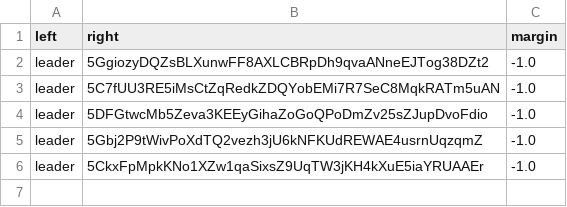
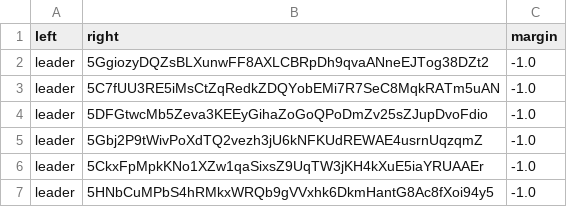
Before and after one commit to 404-Repo/404-active-competition, a CSV file: rounds/6/matches_matrix.csv, drawn as a sheet.

Commit message:
Update matches matrix for round 6

```diff
--- a/rounds/6/matches_matrix.csv
+++ b/rounds/6/matches_matrix.csv
@@ -6 +6,2 @@ leader,5Gbj2P9tWivPoXdTQ2vezh3jU6kNFKUdREWAE4usrnUqzqmZ,-1.0
 leader,5CkxFpMpkKNo1XZw1qaSixsZ9UqTW3jKH4kXuE5iaYRUAAEr,-1.0
+leader,5HNbCuMPbS4hRMkxWRQb9gVVxhk6DkmHantG8Ac8fXoi94y5,-1.0
```
